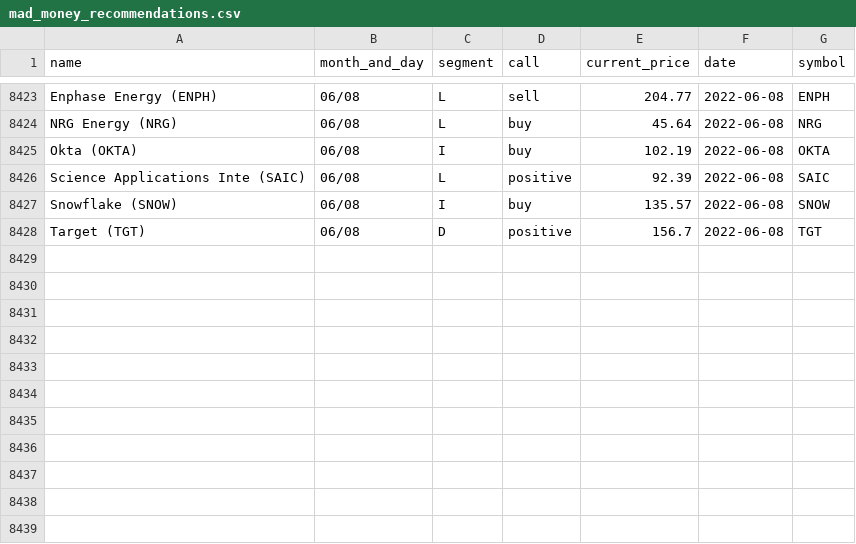
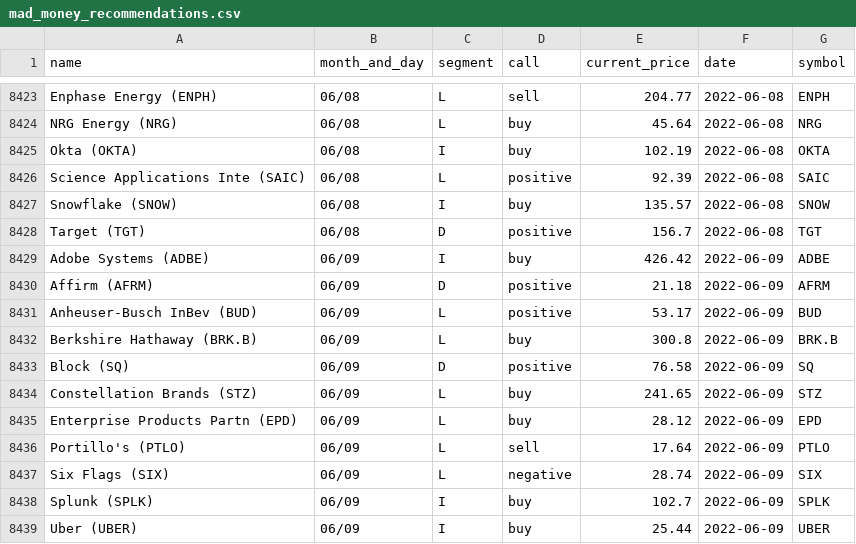
Before and after one commit to gaborvecsei/Mad-Money-Backtesting, a CSV file: mad_money_recommendations.csv, drawn as a sheet; only a part is shown, gaps mark what is left out; the diff names each change by its address in the sheet, - before the commit and + after, or states it on an @@ line.

```diff
--- a/mad_money_recommendations.csv
+++ b/mad_money_recommendations.csv
+row 8429: Adobe Systems (ADBE) | 06/09 | I | buy | 426.42 | 2022-06-09 | ADBE
+row 8430: Affirm (AFRM) | 06/09 | D | positive | 21.18 | 2022-06-09 | AFRM
+row 8431: Anheuser-Busch InBev (BUD) | 06/09 | L | positive | 53.17 | 2022-06-09 | BUD
+row 8432: Berkshire Hathaway (BRK.B) | 06/09 | L | buy | 300.8 | 2022-06-09 | BRK.B
+row 8433: Block (SQ) | 06/09 | D | positive | 76.58 | 2022-06-09 | SQ
+row 8434: Constellation Brands (STZ) | 06/09 | L | buy | 241.65 | 2022-06-09 | STZ
+row 8435: Enterprise Products Partn (EPD) | 06/09 | L | buy | 28.12 | 2022-06-09 | EPD
+row 8436: Portillo's (PTLO) | 06/09 | L | sell | 17.64 | 2022-06-09 | PTLO
+row 8437: Six Flags (SIX) | 06/09 | L | negative | 28.74 | 2022-06-09 | SIX
+row 8438: Splunk (SPLK) | 06/09 | I | buy | 102.7 | 2022-06-09 | SPLK
+row 8439: Uber (UBER) | 06/09 | I | buy | 25.44 | 2022-06-09 | UBER
```
